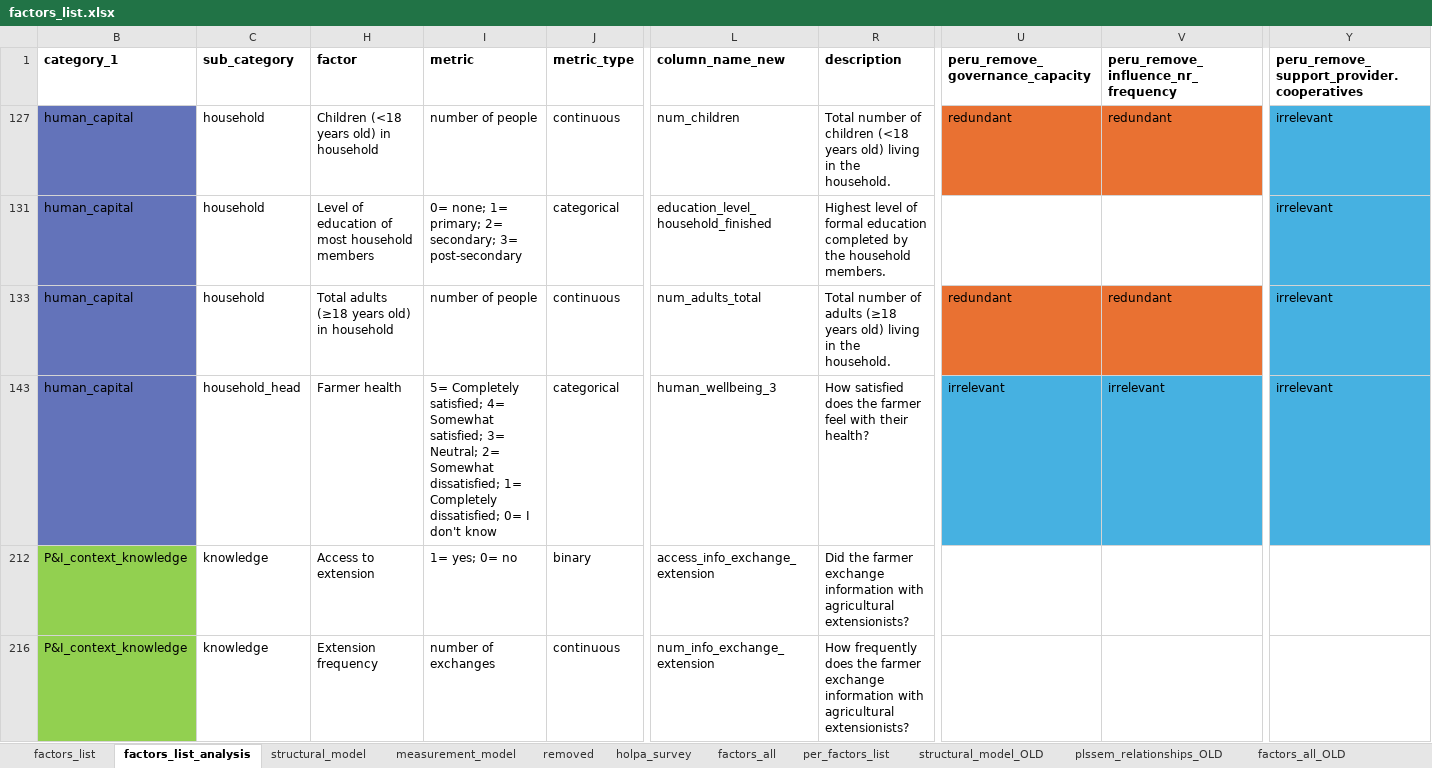
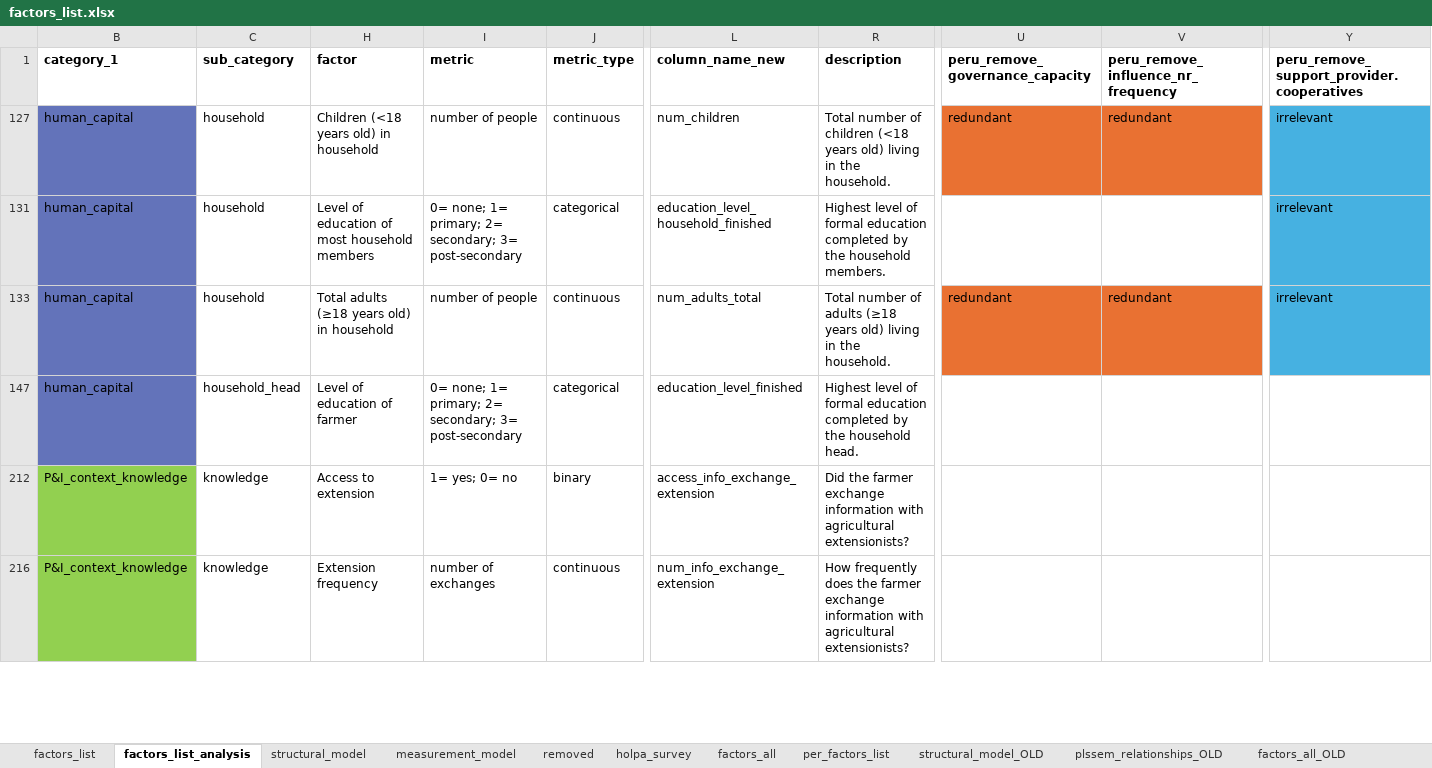
Before and after one commit to andreacsanchezb10/HOLPA_factors_influencing_adoption_dfs, an Excel workbook: factors_list.xlsx, sheet factors_list_analysis, drawn as a sheet; only a part is shown, gaps mark what is left out; values as stored, in another font and other column widths than the file's, no borders; table styles not drawn; addresses are those after the commit; the diff names each change by its address in the sheet, - before the commit and + after, or states it on an @@ line.

Commit message:
training and capacity recovery from shocks ready

```diff
--- a/factors_list.xlsx (sheet factors_list_analysis)
+++ b/factors_list.xlsx (sheet factors_list_analysis)
-H147 (factor): Farmer health
+H147 (factor): Level of education of farmer
-I147 (metric): 5= Completely satisfied; 4= Somewhat satisfied; 3= Neutral; 2= Somewhat dissatisfied; 1= Completely dissatisfied; 0= I don't know
+I147 (metric): 0= none; 1= primary; 2= secondary; 3= post-secondary
-L147 (column_name_new): human_wellbeing_3
+L147 (column_name_new): education_level_finished
-R147 (description): How satisfied does the farmer feel with their health?
+R147 (description): Highest level of formal education completed by the household head.
-U147 (peru_remove_governance_capacity): irrelevant
+U147 (peru_remove_governance_capacity): (empty)
-U147:V147 fill: #46B1E1
+U147:V147 fill: none
-V147: irrelevant
+V147: (empty)
-Y147: irrelevant
+Y147: (empty)
-Y147 fill: #46B1E1
+Y147 fill: none
```
Also changed, not shown: sheet structural_model, 5 other files.
